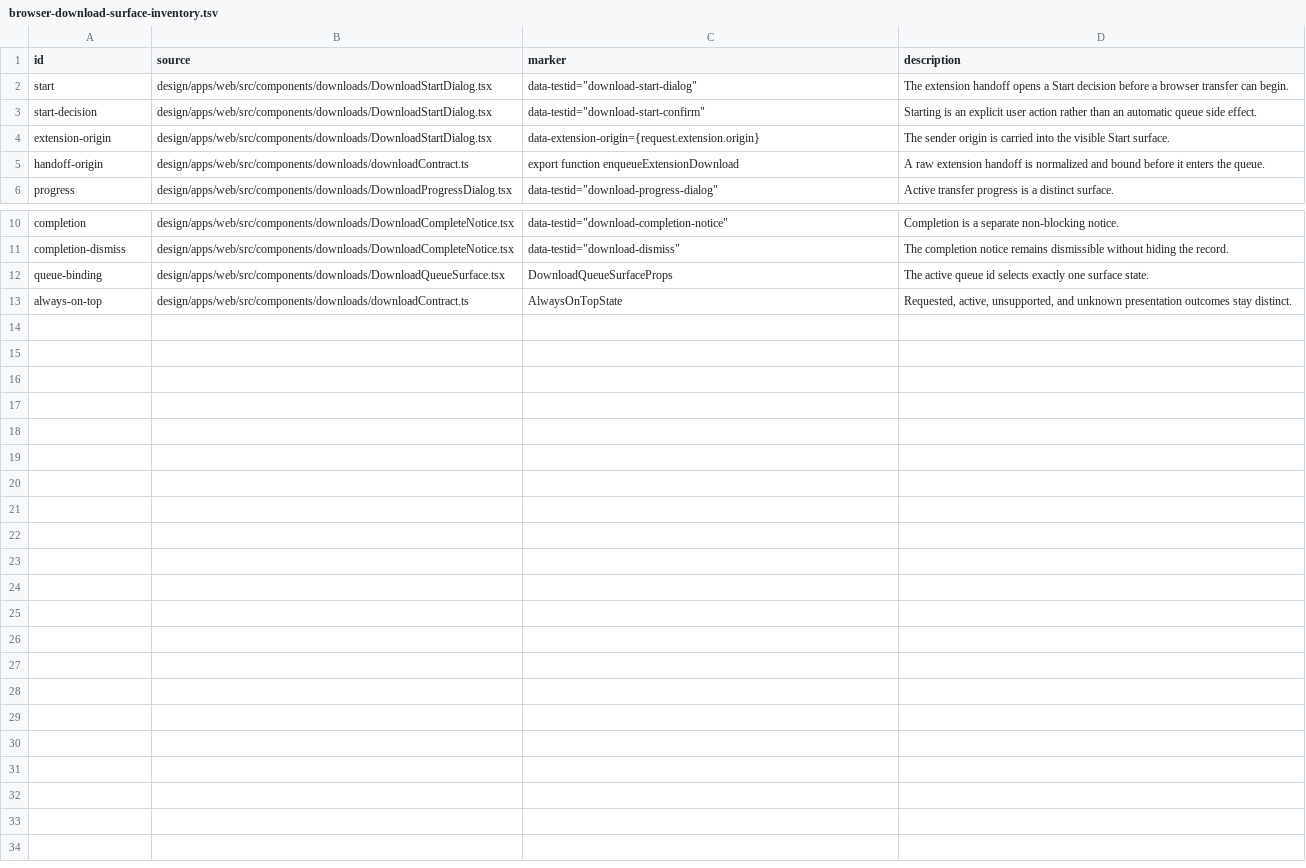
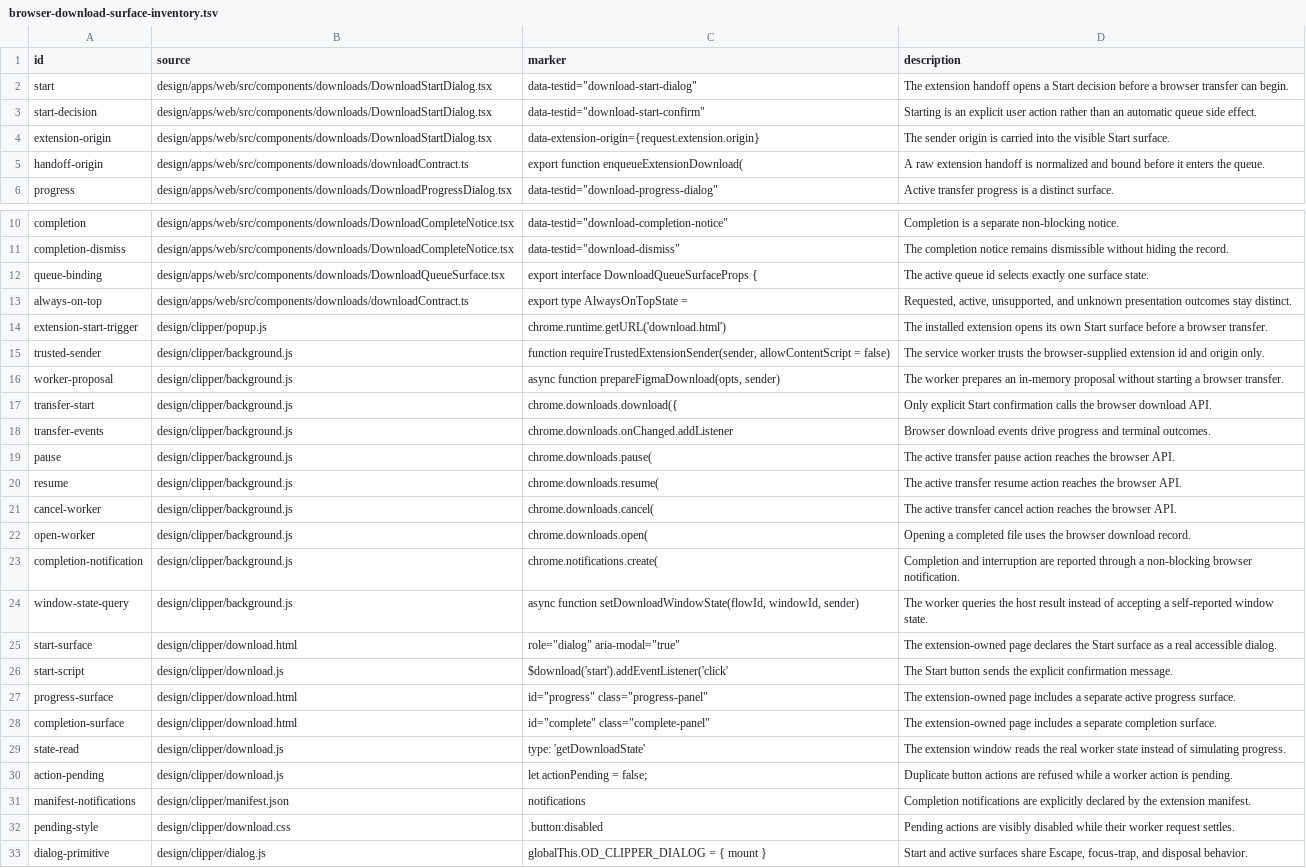
Before and after one commit to Ding-Ding-Projects/material-designer, a TSV file: scripts/browser-download-surface-inventory.tsv, drawn as a sheet; only a part is shown, gaps mark what is left out.

```diff
--- a/scripts/browser-download-surface-inventory.tsv
+++ b/scripts/browser-download-surface-inventory.tsv
@@ -4,3 +4,3 @@ start-decision	design/apps/web/src/components/downloads/DownloadStartDialog.tsx
 extension-origin	design/apps/web/src/components/downloads/DownloadStartDialog.tsx	data-extension-origin={request.extension.origin}	The sender origin is carried into the visible Start surface.
-handoff-origin	design/apps/web/src/components/downloads/downloadContract.ts	export function enqueueExtensionDownload	A raw extension handoff is normalized and bound before it enters the queue.
+handoff-origin	design/apps/web/src/components/downloads/downloadContract.ts	export function enqueueExtensionDownload(	A raw extension handoff is normalized and bound before it enters the queue.
 progress	design/apps/web/src/components/downloads/DownloadProgressDialog.tsx	data-testid="download-progress-dialog"	Active transfer progress is a distinct surface.
@@ -11,3 +11,23 @@ completion	design/apps/web/src/components/downloads/DownloadCompleteNotice.tsx	d
 completion-dismiss	design/apps/web/src/components/downloads/DownloadCompleteNotice.tsx	data-testid="download-dismiss"	The completion notice remains dismissible without hiding the record.
-queue-binding	design/apps/web/src/components/downloads/DownloadQueueSurface.tsx	DownloadQueueSurfaceProps	The active queue id selects exactly one surface state.
-always-on-top	design/apps/web/src/components/downloads/downloadContract.ts	AlwaysOnTopState	Requested, active, unsupported, and unknown presentation outcomes stay distinct.
+queue-binding	design/apps/web/src/components/downloads/DownloadQueueSurface.tsx	export interface DownloadQueueSurfaceProps {	The active queue id selects exactly one surface state.
+always-on-top	design/apps/web/src/components/downloads/downloadContract.ts	export type AlwaysOnTopState =	Requested, active, unsupported, and unknown presentation outcomes stay distinct.
+extension-start-trigger	design/clipper/popup.js	chrome.runtime.getURL('download.html')	The installed extension opens its own Start surface before a browser transfer.
+trusted-sender	design/clipper/background.js	function requireTrustedExtensionSender(sender, allowContentScript = false)	The service worker trusts the browser-supplied extension id and origin only.
+worker-proposal	design/clipper/background.js	async function prepareFigmaDownload(opts, sender)	The worker prepares an in-memory proposal without starting a browser transfer.
+transfer-start	design/clipper/background.js	chrome.downloads.download({	Only explicit Start confirmation calls the browser download API.
+transfer-events	design/clipper/background.js	chrome.downloads.onChanged.addListener	Browser download events drive progress and terminal outcomes.
+pause	design/clipper/background.js	chrome.downloads.pause(	The active transfer pause action reaches the browser API.
+resume	design/clipper/background.js	chrome.downloads.resume(	The active transfer resume action reaches the browser API.
+cancel-worker	design/clipper/background.js	chrome.downloads.cancel(	The active transfer cancel action reaches the browser API.
+open-worker	design/clipper/background.js	chrome.downloads.open(	Opening a completed file uses the browser download record.
+completion-notification	design/clipper/background.js	chrome.notifications.create(	Completion and interruption are reported through a non-blocking browser notification.
+window-state-query	design/clipper/background.js	async function setDownloadWindowState(flowId, windowId, sender)	The worker queries the host result instead of accepting a self-reported window state.
+start-surface	design/clipper/download.html	role="dialog" aria-modal="true"	The extension-owned page declares the Start surface as a real accessible dialog.
+start-script	design/clipper/download.js	$download('start').addEventListener('click'	The Start button sends the explicit confirmation message.
+progress-surface	design/clipper/download.html	id="progress" class="progress-panel"	The extension-owned page includes a separate active progress surface.
+completion-surface	design/clipper/download.html	id="complete" class="complete-panel"	The extension-owned page includes a separate completion surface.
+state-read	design/clipper/download.js	type: 'getDownloadState'	The extension window reads the real worker state instead of simulating progress.
+action-pending	design/clipper/download.js	let actionPending = false;	Duplicate button actions are refused while a worker action is pending.
+manifest-notifications	design/clipper/manifest.json	"notifications"	Completion notifications are explicitly declared by the extension manifest.
+pending-style	design/clipper/download.css	.button:disabled	Pending actions are visibly disabled while their worker request settles.
+dialog-primitive	design/clipper/dialog.js	globalThis.OD_CLIPPER_DIALOG = { mount }	Start and active surfaces share Escape, focus-trap, and disposal behavior.
```
Also changed, not shown: scripts/destructive-action-inventory.tsv, 17 other files.
